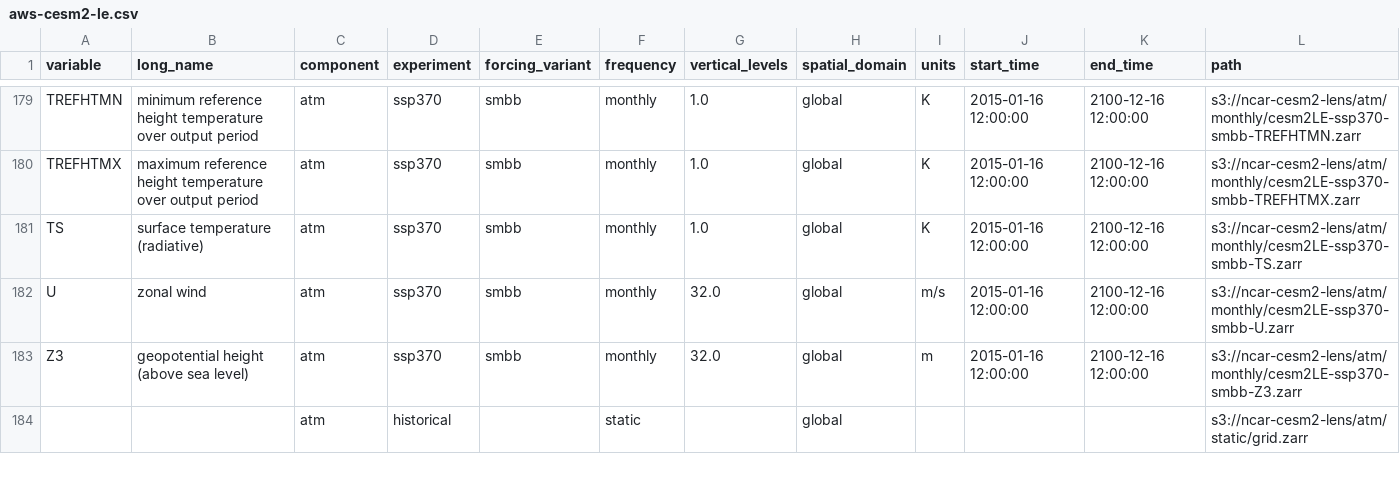
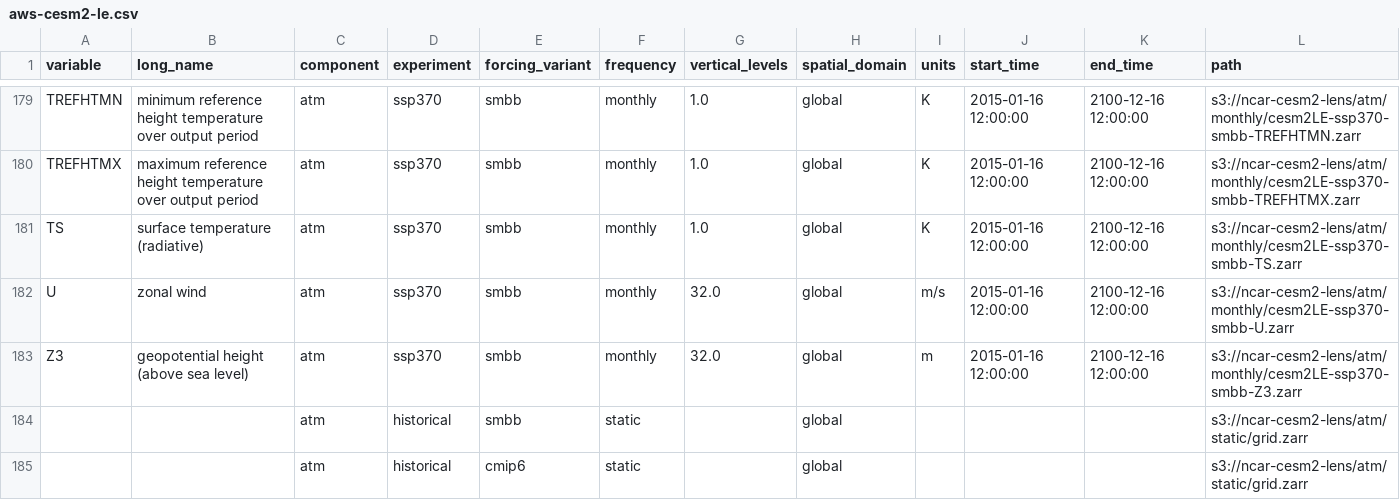
Before and after one commit to NCAR/cesm2-le-aws, a CSV file: intake-catalogs/aws-cesm2-le.csv, drawn as a sheet; only a part is shown, gaps mark what is left out; the diff covers the shown part only.

Commit message:
fix nans in static files

```diff
--- a/intake-catalogs/aws-cesm2-le.csv
+++ b/intake-catalogs/aws-cesm2-le.csv
@@ -183,2 +183,3 @@ U,zonal wind,atm,ssp370,smbb,monthly,32.0,global,m/s,2015-01-16 12:00:00,2100-12
 Z3,geopotential height (above sea level),atm,ssp370,smbb,monthly,32.0,global,m,2015-01-16 12:00:00,2100-12-16 12:00:00,s3://ncar-cesm2-lens/atm/monthly/cesm2LE-ssp370-smbb-Z3.zarr
-,,atm,historical,,static,,global,,,,s3://ncar-cesm2-lens/atm/static/grid.zarr
+,,atm,historical,smbb,static,,global,,,,s3://ncar-cesm2-lens/atm/static/grid.zarr
+,,atm,historical,cmip6,static,,global,,,,s3://ncar-cesm2-lens/atm/static/grid.zarr
```
Also changed, not shown: 5 added rows and 5 edited cells elsewhere in this file.
